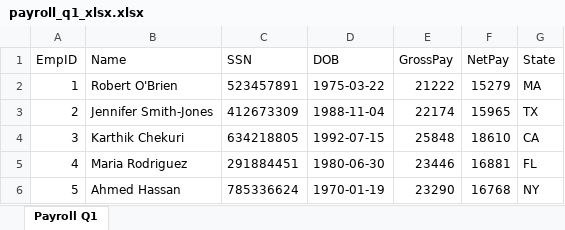
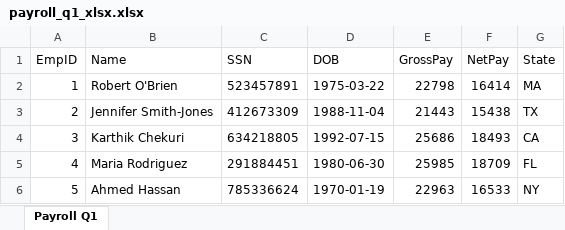
Before and after one commit to KarthikChekuri/Internal_useCase, an Excel workbook: data/simulated_files/payroll_q1_xlsx.xlsx, sheet Payroll Q1, drawn as a sheet; values as stored, in another font and other column widths than the file's, no borders; the diff names each change by its address in the sheet, - before the commit and + after, or states it on an @@ line.

```diff
--- a/data/simulated_files/payroll_q1_xlsx.xlsx (sheet Payroll Q1)
+++ b/data/simulated_files/payroll_q1_xlsx.xlsx (sheet Payroll Q1)
-E2 (GrossPay): 21222
+E2 (GrossPay): 22798
-F2 (NetPay): 15279
+F2 (NetPay): 16414
-E3 (GrossPay): 22174
+E3 (GrossPay): 21443
-F3 (NetPay): 15965
+F3 (NetPay): 15438
-E4 (GrossPay): 25848
+E4 (GrossPay): 25686
-F4 (NetPay): 18610
+F4 (NetPay): 18493
-E5 (GrossPay): 23446
+E5 (GrossPay): 25985
-F5 (NetPay): 16881
+F5 (NetPay): 18709
-E6 (GrossPay): 23290
+E6 (GrossPay): 22963
-F6 (NetPay): 16768
+F6 (NetPay): 16533
```
Also changed, not shown: data/simulated_files/benefits_enrollment.xlsx, data/simulated_files/client_intake_batch.xlsx, 9 other files.
